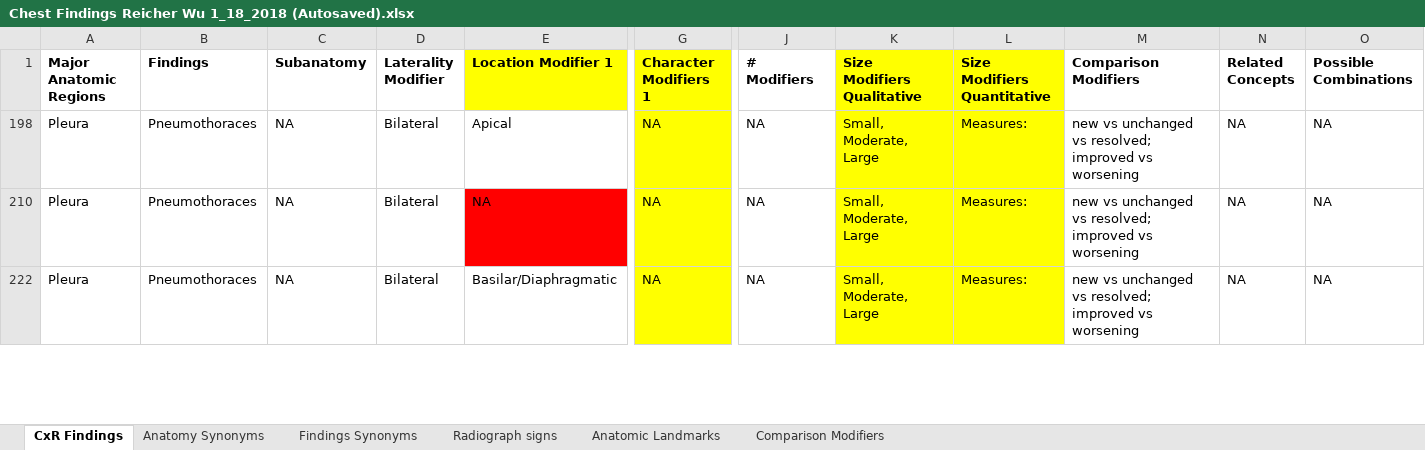
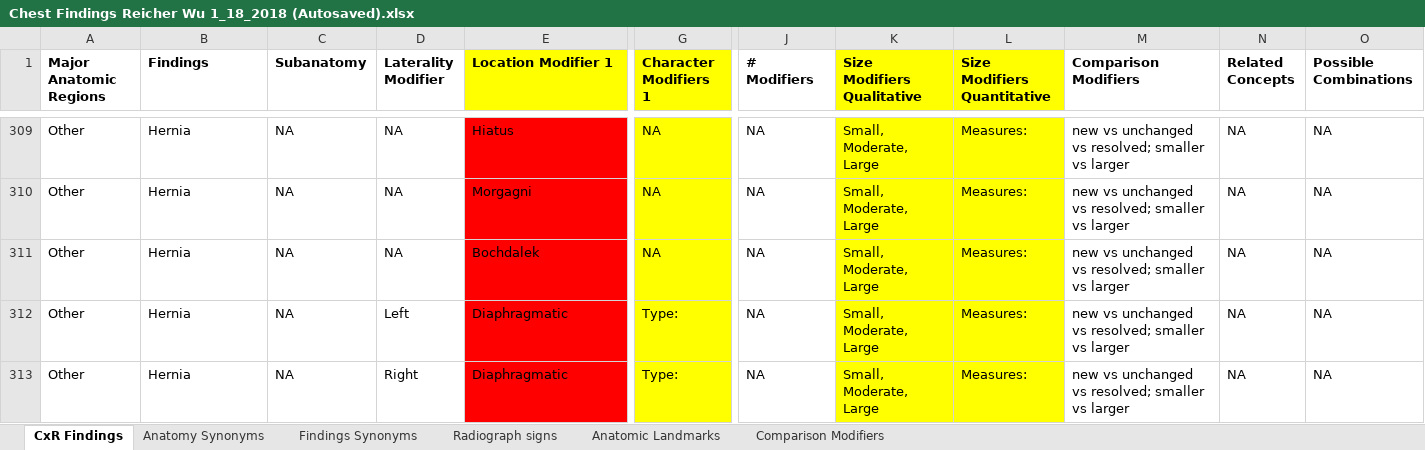
Before and after one commit to nadeemansaris524968/Annotation-App-v-2, an Excel workbook: Chest Findings Reicher Wu 1_18_2018 (Autosaved).xlsx, sheet CxR Findings, drawn as a sheet; only a part is shown, gaps mark what is left out; values as stored, in another font and other column widths than the file's, no borders; addresses are those after the commit; rows hold the shown columns only; the diff covers the shown part only; the diff names each change by its address in the sheet, - before the commit and + after, or states it on an @@ line.

```diff
--- a/Chest Findings Reicher Wu 1_18_2018 (Autosaved).xlsx (sheet CxR Findings)
+++ b/Chest Findings Reicher Wu 1_18_2018 (Autosaved).xlsx (sheet CxR Findings)
-A309:A311 (Major Anatomic Regions): Pleura
+A309:A311 (Major Anatomic Regions): Other
-B309:B311 (Findings): Pneumothoraces
+B309:B311 (Findings): Hernia
-D309:D311 (Laterality Modifier): Bilateral
+D309:D311 (Laterality Modifier): NA
-E309 (Location Modifier 1): Apical
+E309 (Location Modifier 1): Hiatus
-E309 fill: none
+E309 fill: #FF0000
-M309:M311 (Comparison Modifiers): …vs resolved; improved vs worsening
+M309:M311 (Comparison Modifiers): …vs resolved; smaller vs larger
-E310 (Location Modifier 1): NA
+E310 (Location Modifier 1): Morgagni
-E311 (Location Modifier 1): Basilar/Diaphragmatic
+E311 (Location Modifier 1): Bochdalek
-E311 fill: none
+E311 fill: #FF0000
@@ row 312 unhidden: Other | Hernia | NA | Left | Diaphragmatic | Type: | NA | Small, Moderate, Large | Measures: | new vs unchanged vs resolved; smaller vs larger | NA | NA @@
@@ row 313 unhidden: Other | Hernia | NA | Right | Diaphragmatic | Type: | NA | Small, Moderate, Large | Measures: | new vs unchanged vs resolved; smaller vs larger | NA | NA @@
```
Also changed, not shown: 50 hidden or unhidden rows and 5 edited cells elsewhere in this sheet, 3 other files.
